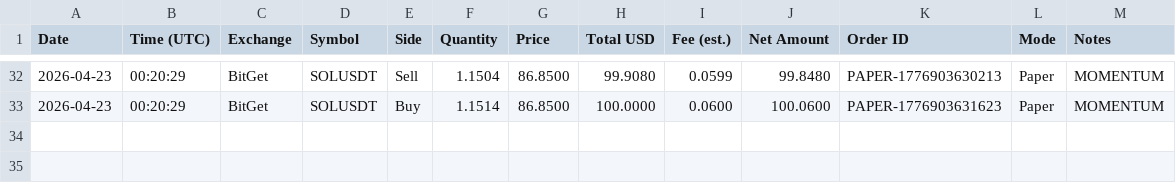
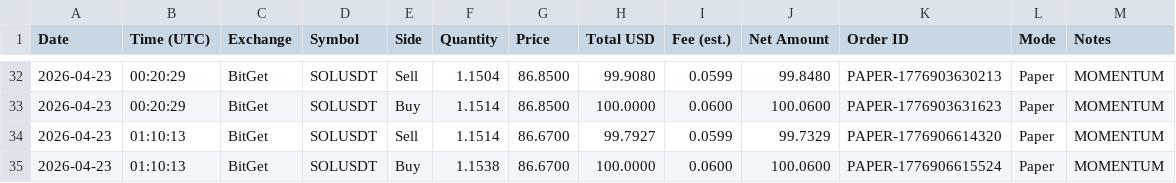
Before and after one commit to linuxdls14-prog/jackson-video-resources-claude-tradingview-mcp-trading, a CSV file: trades.csv, drawn as a sheet; only a part is shown, gaps mark what is left out.

Commit message:
state: trades.csv 2026-04-23T01:10

```diff
--- a/trades.csv
+++ b/trades.csv
@@ -33 +33,3 @@ Date,Time (UTC),Exchange,Symbol,Side,Quantity,Price,Total USD,Fee (est.),Net Amo
 2026-04-23,00:20:29,BitGet,SOLUSDT,Buy,1.1514,86.8500,100.0000,0.0600,100.0600,PAPER-1776903631623,Paper,MOMENTUM
+2026-04-23,01:10:13,BitGet,SOLUSDT,Sell,1.1514,86.6700,99.7927,0.0599,99.7329,PAPER-1776906614320,Paper,MOMENTUM
+2026-04-23,01:10:13,BitGet,SOLUSDT,Buy,1.1538,86.6700,100.0000,0.0600,100.0600,PAPER-1776906615524,Paper,MOMENTUM
```
